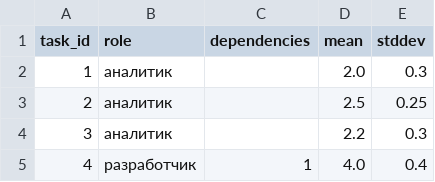
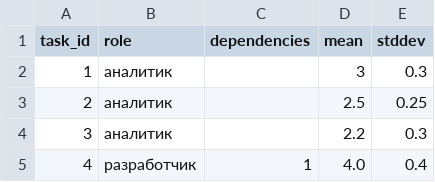
Before and after one commit to skwita/project-planner-dissertation, a CSV file: data/tasks.csv, drawn as a sheet; only a part is shown.

```diff
--- a/data/tasks.csv
+++ b/data/tasks.csv
@@ -1,3 +1,3 @@
 task_id,role,dependencies,mean,stddev
-1,аналитик,,2.0,0.3
+1,аналитик,,3,0.3
 2,аналитик,,2.5,0.25
```
Also changed, not shown: 6 other files.
